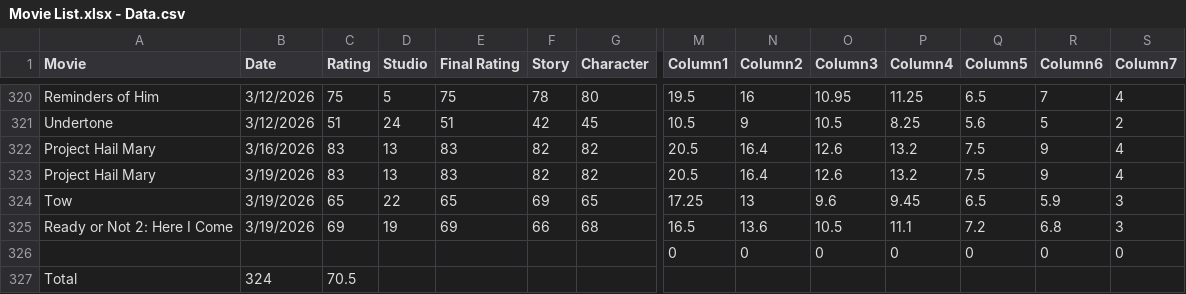
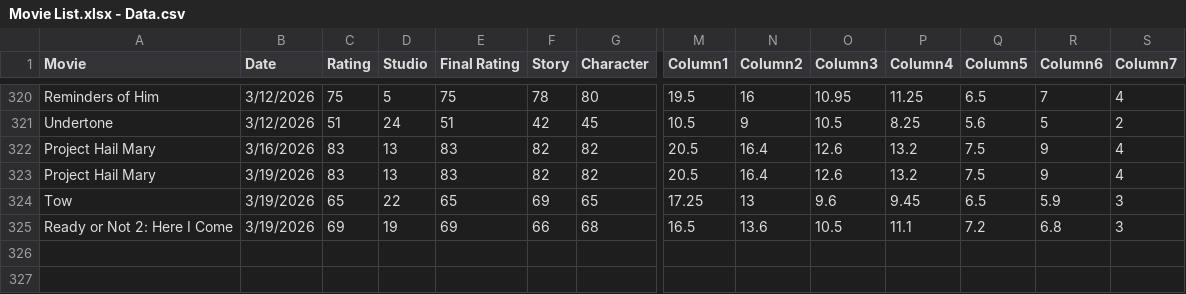
Before and after one commit to Oddrey311/oddrey-movie-ratings, a CSV file: Movie List.xlsx - Data.csv, drawn as a sheet; only a part is shown, gaps mark what is left out; rows hold the shown columns only; the diff names each change by its address in the sheet, - before the commit and + after, or states it on an @@ line.

Commit message:
Update Movie List.xlsx - Data.csv

```diff
--- a/Movie List.xlsx - Data.csv
+++ b/Movie List.xlsx - Data.csv
-row 326:  |  |  |  |  |  |  | 0 | 0 | 0 | 0 | 0 | 0 | 0
-row 327: Total | 324 | 70.5
```
